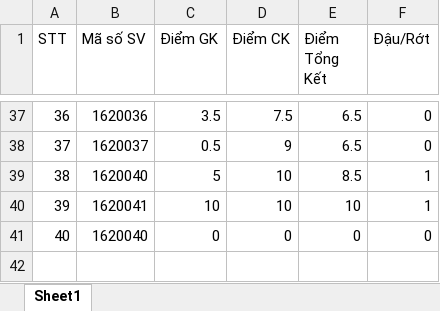
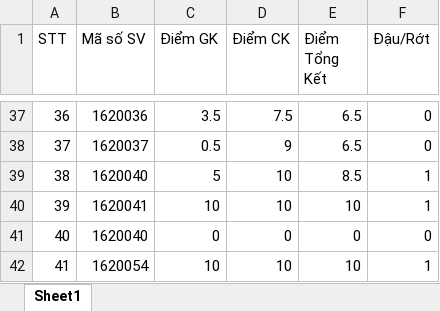
Before and after one commit to freezer140298/BTVN_MATLAB-1, an Excel workbook: bangdiem.xlsx, sheet Sheet1, drawn as a sheet; only a part is shown, gaps mark what is left out; values as stored, in another font and other column widths than the file's, no borders; the diff names each change by its address in the sheet, - before the commit and + after, or states it on an @@ line.

```diff
--- a/bangdiem.xlsx (sheet Sheet1)
+++ b/bangdiem.xlsx (sheet Sheet1)
+row 42: 41 | 1620054 | 10 | 10 | 10 | 1
```
Also changed, not shown: 2 other files.
